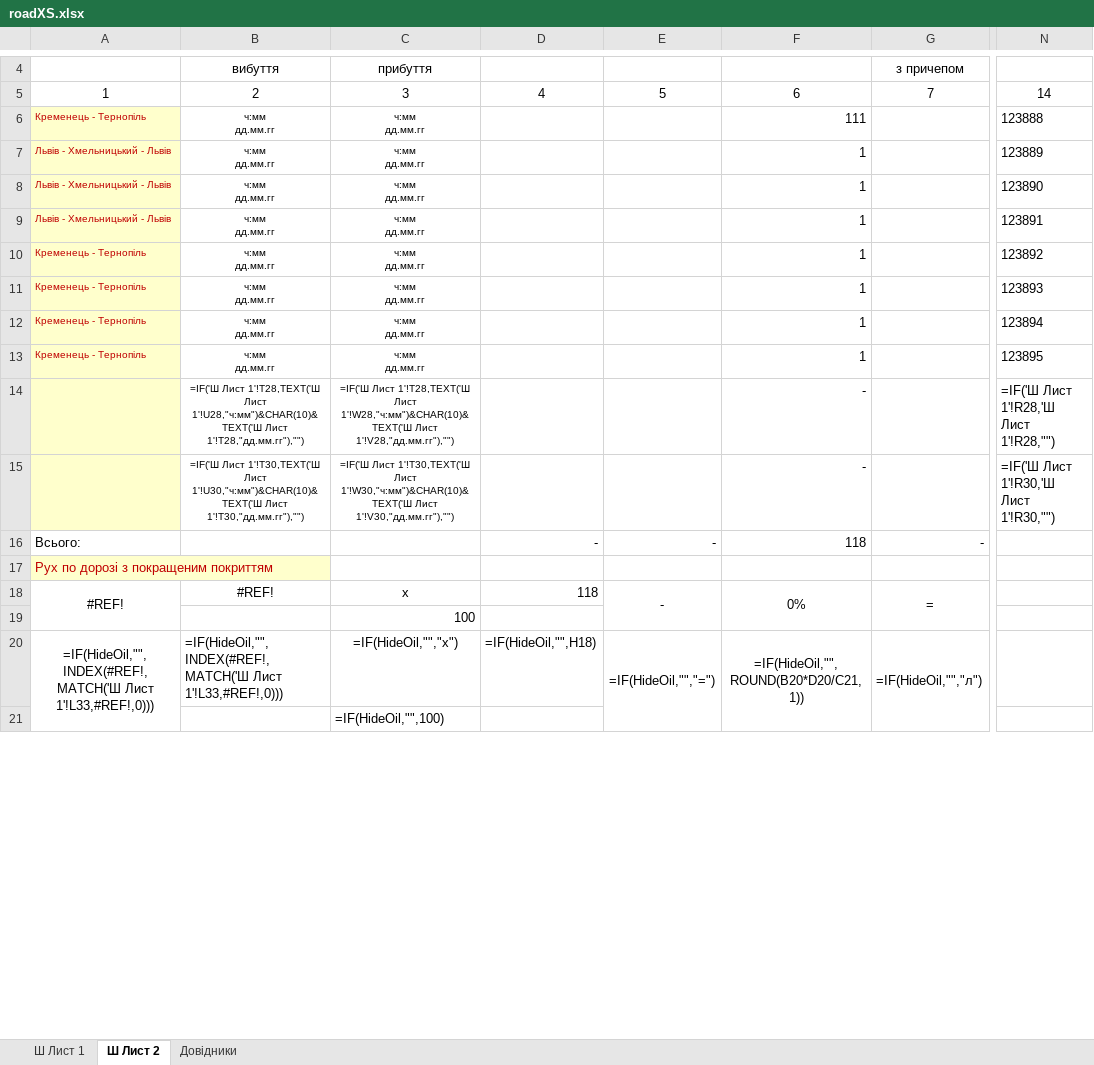
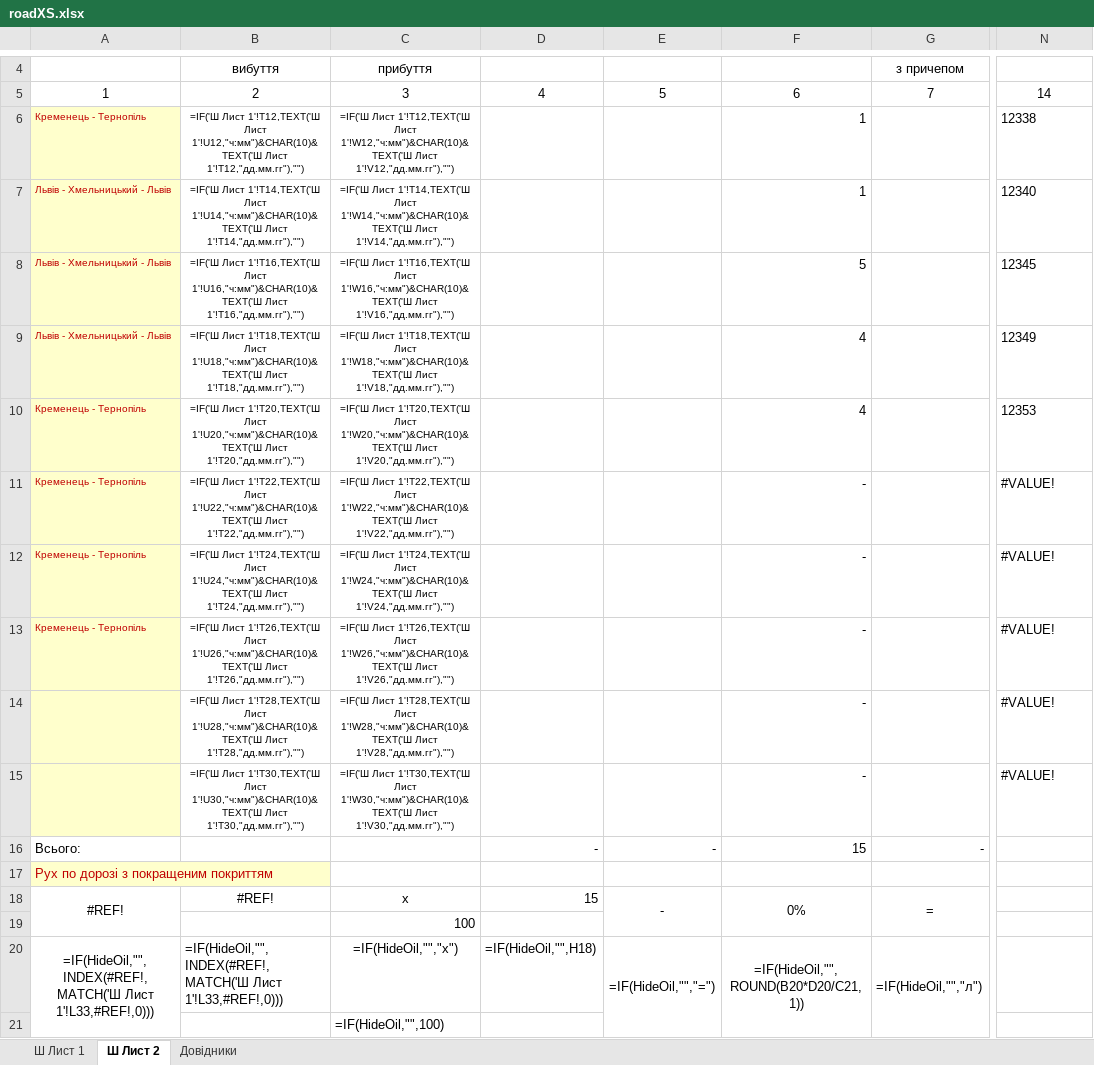
Before and after one commit to mikhail2574/project-road-map, an Excel workbook: src/backend/fileStorage/excel/roadXS.xlsx, sheet Ш Лист 2, drawn as a sheet; only a part is shown, gaps mark what is left out; values as stored, in another font and other column widths than the file's, no borders; formulas without a stored value are shown as written; ↵ is a line break in a cell; the diff covers the shown part only; the diff names each change by its address in the sheet, - before the commit and + after, or states it on an @@ line.

```diff
--- a/src/backend/fileStorage/excel/roadXS.xlsx (sheet Ш Лист 2)
+++ b/src/backend/fileStorage/excel/roadXS.xlsx (sheet Ш Лист 2)
-B6: ч:мм ↵ дд.мм.гг
+B6: =IF('Ш Лист 1'!T12,TEXT('Ш Лист 1'!U12,"ч:мм")&CHAR(10)&TEXT('Ш Лист 1'!T12,"дд.мм.гг"),"")
-C6: ч:мм ↵ дд.мм.гг
+C6: =IF('Ш Лист 1'!T12,TEXT('Ш Лист 1'!W12,"ч:мм")&CHAR(10)&TEXT('Ш Лист 1'!V12,"дд.мм.гг"),"")
-F6: 111
+F6: 1
-N6: 123888
+N6: 12338
-B7: ч:мм ↵ дд.мм.гг
+B7: =IF('Ш Лист 1'!T14,TEXT('Ш Лист 1'!U14,"ч:мм")&CHAR(10)&TEXT('Ш Лист 1'!T14,"дд.мм.гг"),"")
-C7: ч:мм ↵ дд.мм.гг
+C7: =IF('Ш Лист 1'!T14,TEXT('Ш Лист 1'!W14,"ч:мм")&CHAR(10)&TEXT('Ш Лист 1'!V14,"дд.мм.гг"),"")
-N7: 123889
+N7: 12340
-B8: ч:мм ↵ дд.мм.гг
+B8: =IF('Ш Лист 1'!T16,TEXT('Ш Лист 1'!U16,"ч:мм")&CHAR(10)&TEXT('Ш Лист 1'!T16,"дд.мм.гг"),"")
-C8: ч:мм ↵ дд.мм.гг
+C8: =IF('Ш Лист 1'!T16,TEXT('Ш Лист 1'!W16,"ч:мм")&CHAR(10)&TEXT('Ш Лист 1'!V16,"дд.мм.гг"),"")
-F8: 1
+F8: 5
-N8: 123890
+N8: 12345
-B9: ч:мм ↵ дд.мм.гг
+B9: =IF('Ш Лист 1'!T18,TEXT('Ш Лист 1'!U18,"ч:мм")&CHAR(10)&TEXT('Ш Лист 1'!T18,"дд.мм.гг"),"")
-C9: ч:мм ↵ дд.мм.гг
+C9: =IF('Ш Лист 1'!T18,TEXT('Ш Лист 1'!W18,"ч:мм")&CHAR(10)&TEXT('Ш Лист 1'!V18,"дд.мм.гг"),"")
-F9:F10: 1
+F9:F10: 4
-N9: 123891
+N9: 12349
-B10: ч:мм ↵ дд.мм.гг
+B10: =IF('Ш Лист 1'!T20,TEXT('Ш Лист 1'!U20,"ч:мм")&CHAR(10)&TEXT('Ш Лист 1'!T20,"дд.мм.гг"),"")
-C10: ч:мм ↵ дд.мм.гг
+C10: =IF('Ш Лист 1'!T20,TEXT('Ш Лист 1'!W20,"ч:мм")&CHAR(10)&TEXT('Ш Лист 1'!V20,"дд.мм.гг"),"")
-N10: 123892
+N10: 12353
-B11: ч:мм ↵ дд.мм.гг
+B11: =IF('Ш Лист 1'!T22,TEXT('Ш Лист 1'!U22,"ч:мм")&CHAR(10)&TEXT('Ш Лист 1'!T22,"дд.мм.гг"),"")
-C11: ч:мм ↵ дд.мм.гг
+C11: =IF('Ш Лист 1'!T22,TEXT('Ш Лист 1'!W22,"ч:мм")&CHAR(10)&TEXT('Ш Лист 1'!V22,"дд.мм.гг"),"")
-F11:F13: 1
+F11:F13: -
-N11: 123893
+N11: #VALUE!
-B12: ч:мм ↵ дд.мм.гг
+B12: =IF('Ш Лист 1'!T24,TEXT('Ш Лист 1'!U24,"ч:мм")&CHAR(10)&TEXT('Ш Лист 1'!T24,"дд.мм.гг"),"")
-C12: ч:мм ↵ дд.мм.гг
+C12: =IF('Ш Лист 1'!T24,TEXT('Ш Лист 1'!W24,"ч:мм")&CHAR(10)&TEXT('Ш Лист 1'!V24,"дд.мм.гг"),"")
-N12: 123894
+N12: #VALUE!
-B13: ч:мм ↵ дд.мм.гг
+B13: =IF('Ш Лист 1'!T26,TEXT('Ш Лист 1'!U26,"ч:мм")&CHAR(10)&TEXT('Ш Лист 1'!T26,"дд.мм.гг"),"")
-C13: ч:мм ↵ дд.мм.гг
+C13: =IF('Ш Лист 1'!T26,TEXT('Ш Лист 1'!W26,"ч:мм")&CHAR(10)&TEXT('Ш Лист 1'!V26,"дд.мм.гг"),"")
-N13: 123895
+N13: #VALUE!
-N14: =IF('Ш Лист 1'!R28,'Ш Лист 1'!R28,"")
+N14: #VALUE!
-N15: =IF('Ш Лист 1'!R30,'Ш Лист 1'!R30,"")
+N15: #VALUE!
-F16: 118
+F16: 15
-D18: 118
+D18: 15
```
Also changed, not shown: 1 removed row and 3 edited cells elsewhere in this sheet, sheet Ш Лист 1, src/backend/fileStorage/exampleExcel.xlsm, 18 other files.
